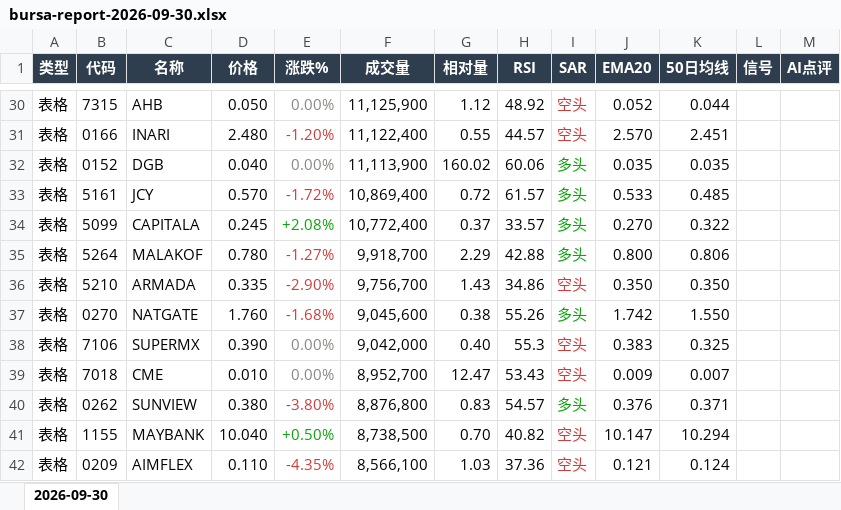
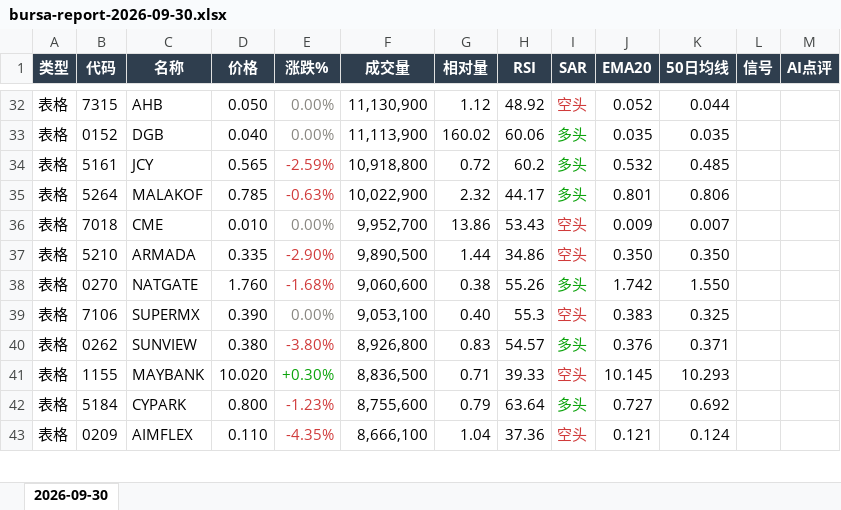
Before and after one commit to CJA231/Bursa-bot, an Excel workbook: docs/downloads/2026-09-30/bursa-report-2026-09-30.xlsx, sheet 2026-09-30, drawn as a sheet; only a part is shown, gaps mark what is left out; values as stored, in another font and other column widths than the file's, no borders; removed rows and columns are numbered as before the commit, all else as after; the diff covers the shown part only; the diff names each change by its address in the sheet, - before the commit and + after, or states it on an @@ line.

```diff
--- a/docs/downloads/2026-09-30/bursa-report-2026-09-30.xlsx (sheet 2026-09-30)
+++ b/docs/downloads/2026-09-30/bursa-report-2026-09-30.xlsx (sheet 2026-09-30)
-F32 (成交量): 11,125,900
+F32 (成交量): 11,130,900
-row 31: 表格 | 0166 | INARI | 2.480 | -1.20% | 11,122,400 | 0.55 | 44.57 | 空头 | 2.570 | 2.451
-D34 (价格): 0.570
+D34 (价格): 0.565
-E34 (涨跌%): -1.72%
+E34 (涨跌%): -2.59%
-F34 (成交量): 10,869,400
+F34 (成交量): 10,918,800
-H34 (RSI): 61.57
+H34 (RSI): 60.2
-J34 (EMA20): 0.533
+J34 (EMA20): 0.532
-row 34: 表格 | 5099 | CAPITALA | 0.245 | +2.08% | 10,772,400 | 0.37 | 33.57 | 多头 | 0.270 | 0.322
-D35 (价格): 0.780
+D35 (价格): 0.785
-E35 (涨跌%): -1.27%
+E35 (涨跌%): -0.63%
-F35 (成交量): 9,918,700
+F35 (成交量): 10,022,900
-G35 (相对量): 2.29
+G35 (相对量): 2.32
-H35 (RSI): 42.88
+H35 (RSI): 44.17
-J35 (EMA20): 0.800
+J35 (EMA20): 0.801
+row 36: 表格 | 7018 | CME | 0.010 | 0.00% | 9,952,700 | 13.86 | 53.43 | 空头 | 0.009 | 0.007
-F37 (成交量): 9,756,700
+F37 (成交量): 9,890,500
-G37 (相对量): 1.43
+G37 (相对量): 1.44
-F38 (成交量): 9,045,600
+F38 (成交量): 9,060,600
-F39 (成交量): 9,042,000
+F39 (成交量): 9,053,100
-row 39: 表格 | 7018 | CME | 0.010 | 0.00% | 8,952,700 | 12.47 | 53.43 | 空头 | 0.009 | 0.007
-F40 (成交量): 8,876,800
+F40 (成交量): 8,926,800
-D41 (价格): 10.040
+D41 (价格): 10.020
-E41 (涨跌%): +0.50%
+E41 (涨跌%): +0.30%
-F41 (成交量): 8,738,500
+F41 (成交量): 8,836,500
-G41 (相对量): 0.70
+G41 (相对量): 0.71
-H41 (RSI): 40.82
+H41 (RSI): 39.33
-J41 (EMA20): 10.147
+J41 (EMA20): 10.145
-K41 (50日均线): 10.294
+K41 (50日均线): 10.293
+row 42: 表格 | 5184 | CYPARK | 0.800 | -1.23% | 8,755,600 | 0.79 | 63.64 | 多头 | 0.727 | 0.692
-F43 (成交量): 8,566,100
+F43 (成交量): 8,666,100
-G43 (相对量): 1.03
+G43 (相对量): 1.04
```
Also changed, not shown: 61 added rows, 60 removed rows, 297 edited cells and cell formats elsewhere in this sheet, docs/downloads/bursa-report-last7.xlsx, 8 other files.
